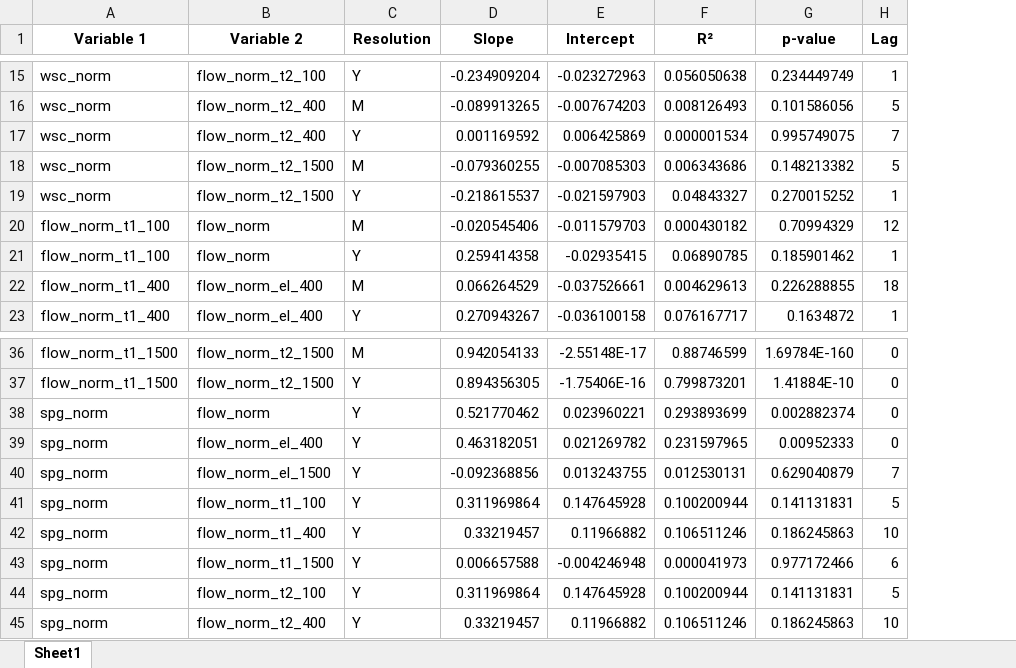
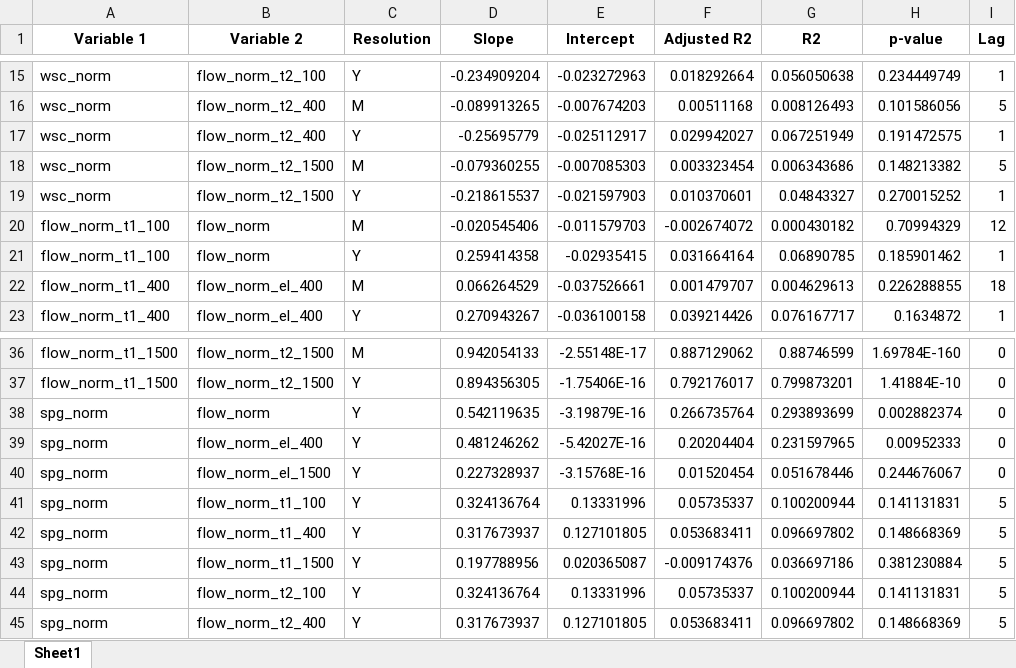
Before and after one commit to mfrdr/NEAtlantic_transport, an Excel workbook: regression_results.xlsx, sheet Sheet1, drawn as a sheet; only a part is shown, gaps mark what is left out; values as stored, in another font and other column widths than the file's, no borders; addresses are those after the commit; the diff covers the shown part only; the diff names each change by its address in the sheet, - before the commit and + after, or states it on an @@ line.

Commit message:
updated

```diff
--- a/regression_results.xlsx (sheet Sheet1)
+++ b/regression_results.xlsx (sheet Sheet1)
+column F (Adjusted R2), rows 15-23: 0.018292664 | 0.00511168 | 0.029942027 | 0.003323454 | 0.010370601 | -0.002674072 | 0.031664164 | 0.001479707 | 0.039214426; rows 36-45: 0.887129062 | 0.792176017 | 0.266735764 | 0.20204404 | 0.01520454 | 0.05735337 | 0.053683411 | -0.009174376 | 0.05735337 | 0.053683411
-G1: R²
+G1: R2
-D17 (Slope): 0.001169592
+D17 (Slope): -0.25695779
-E17 (Intercept): 0.006425869
+E17 (Intercept): -0.025112917
-G17 (R2): 0.000001534
+G17 (R2): 0.067251949
-H17 (p-value): 0.995749075
+H17 (p-value): 0.191472575
-I17 (Lag): 7
+I17 (Lag): 1
-D38 (Slope): 0.521770462
+D38 (Slope): 0.542119635
-E38 (Intercept): 0.023960221
+E38 (Intercept): -3.19879E-16
-D39 (Slope): 0.463182051
+D39 (Slope): 0.481246262
-E39 (Intercept): 0.021269782
+E39 (Intercept): -5.42027E-16
-D40 (Slope): -0.092368856
+D40 (Slope): 0.227328937
-E40 (Intercept): 0.013243755
+E40 (Intercept): -3.15768E-16
-G40 (R2): 0.012530131
+G40 (R2): 0.051678446
-H40 (p-value): 0.629040879
+H40 (p-value): 0.244676067
-I40 (Lag): 7
+I40 (Lag): 0
-D41 (Slope): 0.311969864
+D41 (Slope): 0.324136764
-E41 (Intercept): 0.147645928
+E41 (Intercept): 0.13331996
-D42 (Slope): 0.33219457
+D42 (Slope): 0.317673937
-E42 (Intercept): 0.11966882
+E42 (Intercept): 0.127101805
-G42 (R2): 0.106511246
+G42 (R2): 0.096697802
-H42 (p-value): 0.186245863
+H42 (p-value): 0.148668369
-I42 (Lag): 10
+I42 (Lag): 5
-D43 (Slope): 0.006657588
+D43 (Slope): 0.197788956
-E43 (Intercept): -0.004246948
+E43 (Intercept): 0.020365087
-G43 (R2): 0.000041973
+G43 (R2): 0.036697186
-H43 (p-value): 0.977172466
+H43 (p-value): 0.381230884
-I43 (Lag): 6
+I43 (Lag): 5
-D44 (Slope): 0.311969864
+D44 (Slope): 0.324136764
-E44 (Intercept): 0.147645928
+E44 (Intercept): 0.13331996
-D45 (Slope): 0.33219457
+D45 (Slope): 0.317673937
-E45 (Intercept): 0.11966882
+E45 (Intercept): 0.127101805
-G45 (R2): 0.106511246
+G45 (R2): 0.096697802
-H45 (p-value): 0.186245863
+H45 (p-value): 0.148668369
-I45 (Lag): 10
+I45 (Lag): 5
```
Also changed, not shown: 15 added rows, 15 removed rows and 57 edited cells elsewhere in this sheet.
